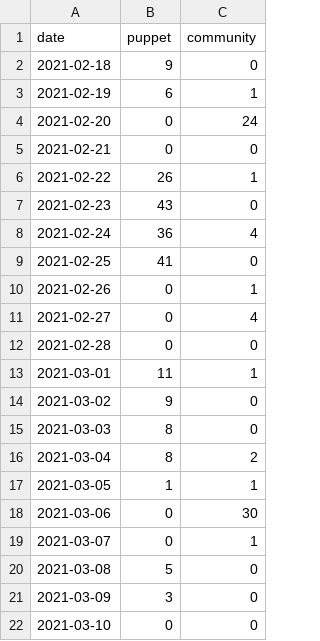
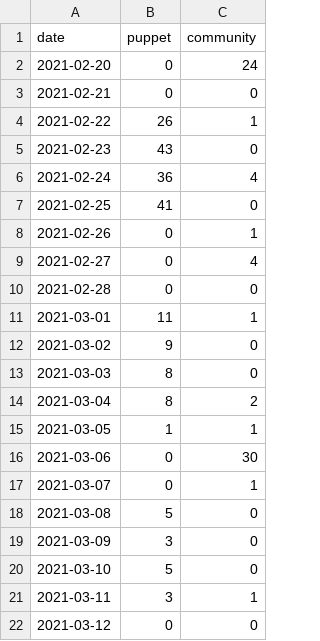
Before and after one commit to terrorizer1980/community_management, a CSV file: docs/created_per_day.csv, drawn as a sheet.

```diff
--- a/docs/created_per_day.csv
+++ b/docs/created_per_day.csv
@@ -1,4 +1,2 @@
 date,puppet,community
-2021-02-18,9,0
-2021-02-19,6,1
 2021-02-20,0,24
@@ -21,2 +19,4 @@ date,puppet,community
 2021-03-09,3,0
-2021-03-10,0,0
+2021-03-10,5,0
+2021-03-11,3,1
+2021-03-12,0,0
```
Also changed, not shown: 21 other files.
